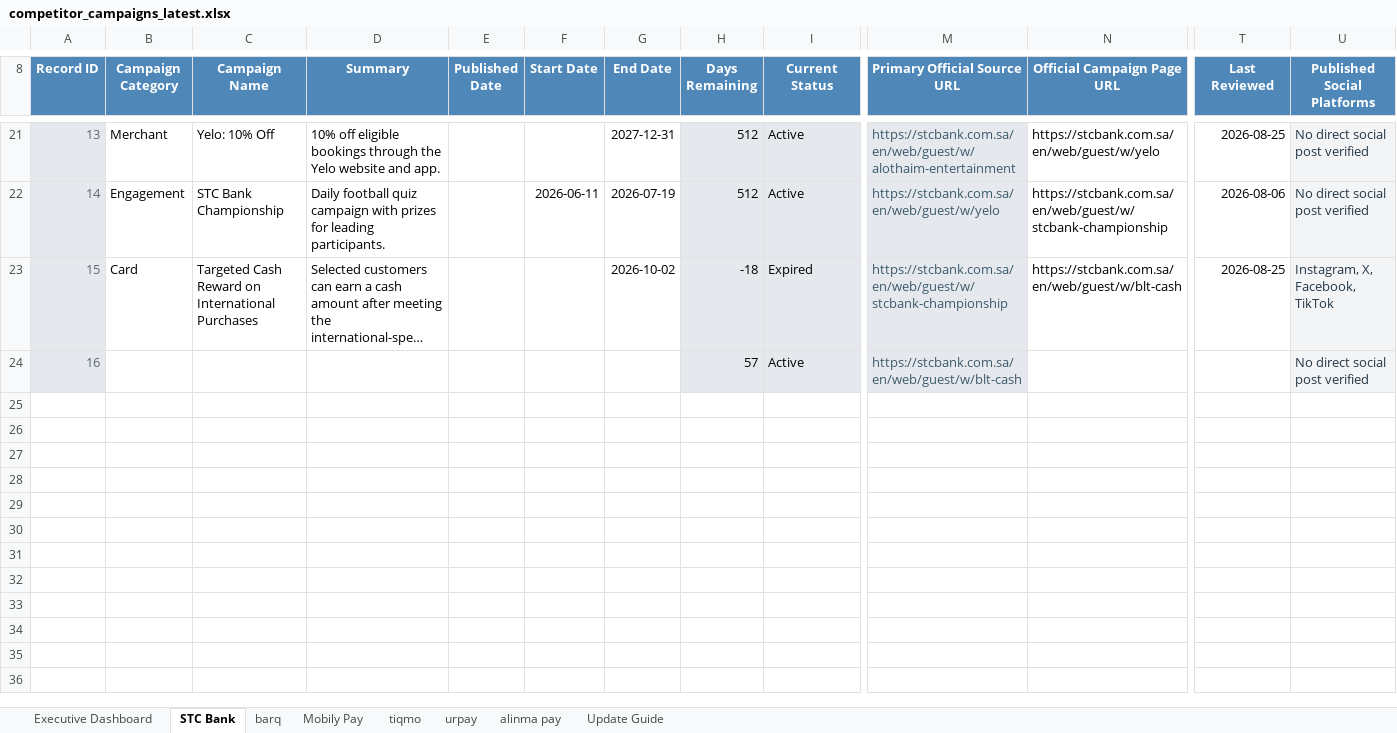
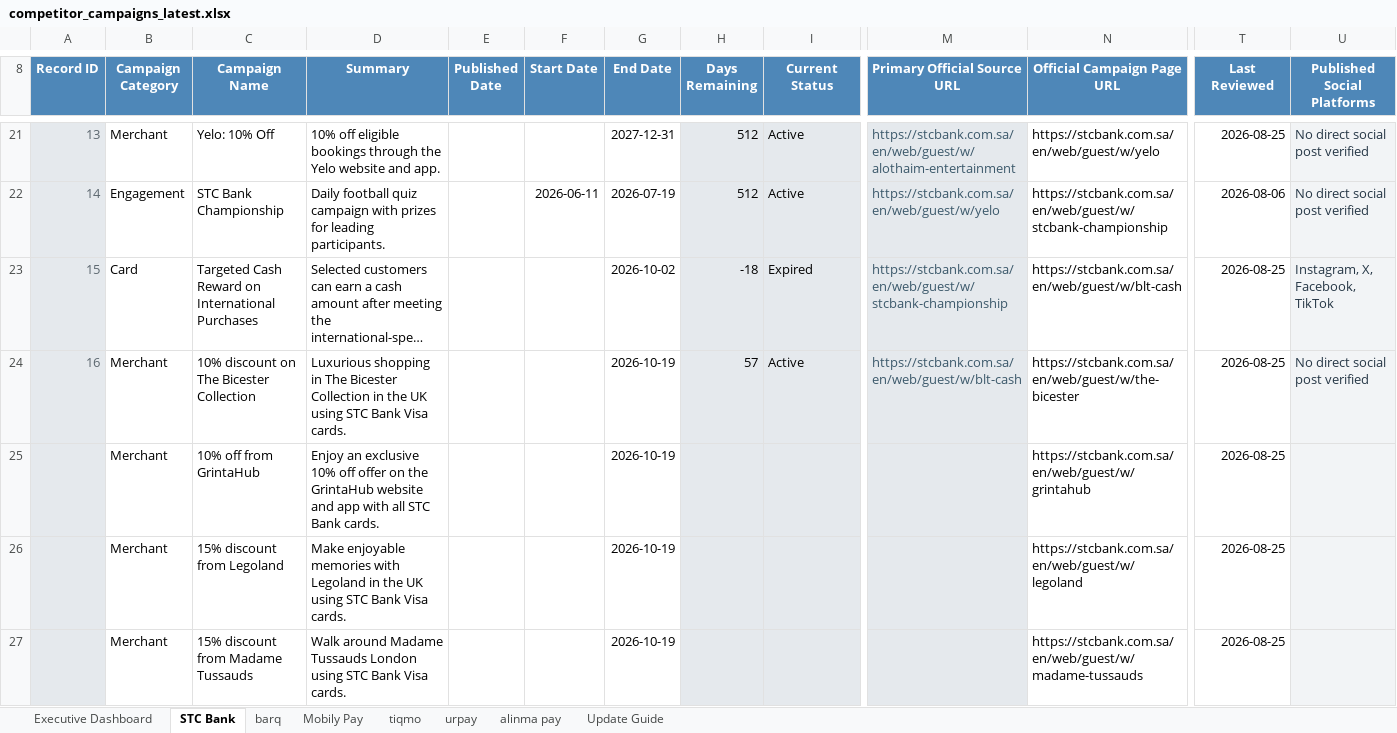
Before and after one commit to Mjmj777/competitor-monitor-v2, an Excel workbook: competitor_campaigns_latest.xlsx, sheet STC Bank, drawn as a sheet; only a part is shown, gaps mark what is left out; long unchanged cells end in …; values as stored, in another font and other column widths than the file's, no borders; conditional formats and table styles not drawn; removed rows and columns are numbered as before the commit, all else as after; rows hold the shown columns only; the diff covers the shown part only; the diff names each change by its address in the sheet, - before the commit and + after, or states it on an @@ line.

```diff
--- a/competitor_campaigns_latest.xlsx (sheet STC Bank)
+++ b/competitor_campaigns_latest.xlsx (sheet STC Bank)
-row 24: 16 |  |  |  |  |  |  | 57 | Active | https://stcbank.com.sa/en/web/guest/w/blt-cash |  |  | No direct social post verified
+row 24: 16 | Merchant | 10% discount on The Bicester Collection | Luxurious shopping in The Bicester Collection in the UK using STC Bank Visa cards. |  |  | 2026-10-19 | 57 | Active | https://stcbank.com.sa/en/web/guest/w/blt-cash | https://stcbank.com.sa/en/web/guest/w/the-bicester | 2026-08-25 | No direct social post verified
+row 25:  | Merchant | 10% off from GrintaHub | Enjoy an exclusive 10% off offer on the GrintaHub website and app with all STC Bank cards. |  |  | 2026-10-19 |  |  |  | https://stcbank.com.sa/en/web/guest/w/grintahub | 2026-08-25
+row 26:  | Merchant | 15% discount from Legoland | Make enjoyable memories with Legoland in the UK using STC Bank Visa cards. |  |  | 2026-10-19 |  |  |  | https://stcbank.com.sa/en/web/guest/w/legoland | 2026-08-25
+row 27:  | Merchant | 15% discount from Madame Tussauds | Walk around Madame Tussauds London using STC Bank Visa cards. |  |  | 2026-10-19 |  |  |  | https://stcbank.com.sa/en/web/guest/w/madame-tussauds | 2026-08-25
```
Also changed, not shown: 13 added rows elsewhere in this sheet, 2 other files.
